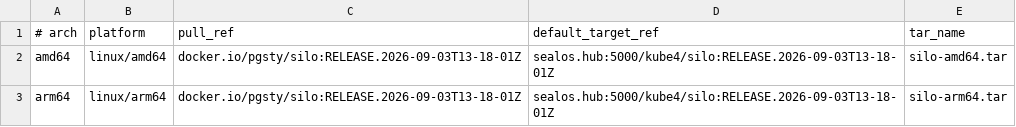
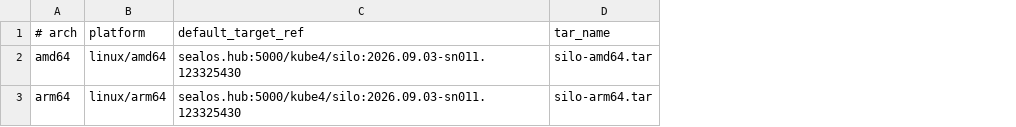
Before and after one commit to archinfra/apps_minio-cluster, a TSV file: images/silo-image-index.tsv, drawn as a sheet; removed rows and columns are numbered as before the commit, all else as after; the diff names each change by its address in the sheet, - before the commit and + after, or states it on an @@ line.

Commit message:
chore: point SILO delivery at security-fixed source build

```diff
--- a/images/silo-image-index.tsv
+++ b/images/silo-image-index.tsv
-column C (pull_ref), rows 2-3: docker.io/pgsty/silo:RELEASE.2026-09-03T13-18-01Z | docker.io/pgsty/silo:RELEASE.2026-09-03T13-18-01Z
-C2:C3 (default_target_ref): sealos.hub:5000/kube4/silo:RELEASE.2026-09-03T13-18-01Z
+C2:C3 (default_target_ref): sealos.hub:5000/kube4/silo:2026.09.03-sn011.123325430
```
